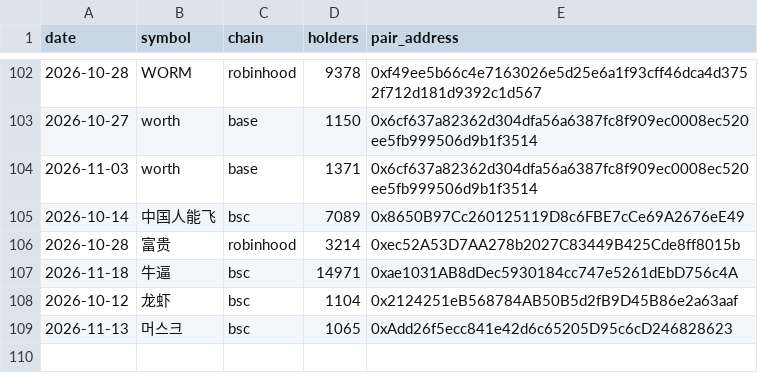
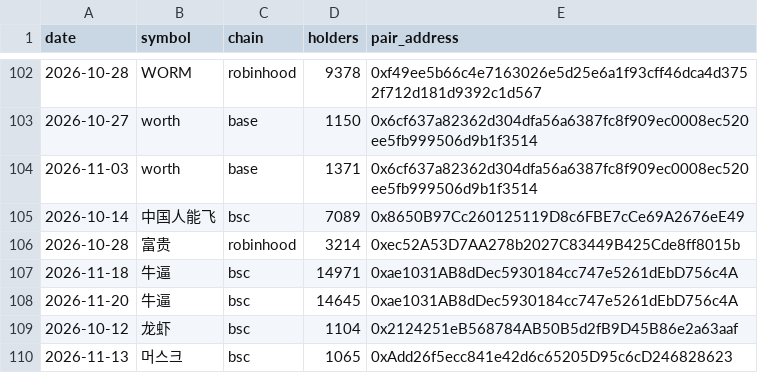
Before and after one commit to hueyyy-eng/moonshot-fetch, a CSV file: site/holder-log.csv, drawn as a sheet; only a part is shown, gaps mark what is left out.

```diff
--- a/site/holder-log.csv
+++ b/site/holder-log.csv
@@ -107,2 +107,3 @@ date,symbol,chain,holders,pair_address
 2026-11-18,牛逼,bsc,14971,0xae1031AB8dDec5930184cc747e5261dEbD756c4A
+2026-11-20,牛逼,bsc,14645,0xae1031AB8dDec5930184cc747e5261dEbD756c4A
 2026-10-12,龙虾,bsc,1104,0x2124251eB568784AB50B5d2fB9D45B86e2a63aaf
```
Also changed, not shown: site/daily-lists.csv, site/near-miss-log.csv, 8 other files.
